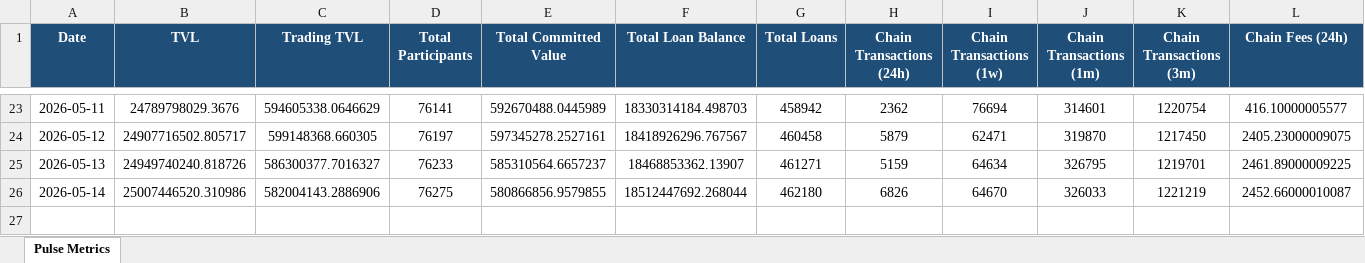
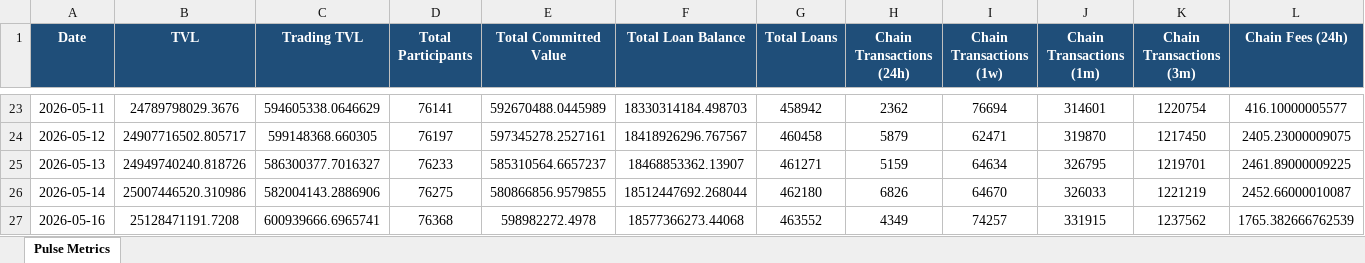
Before and after one commit to robriles/provenence-pulse-tracker, an Excel workbook: provenance_pulse_tracker.xlsx, sheet Pulse Metrics, drawn as a sheet; only a part is shown, gaps mark what is left out; values as stored, in another font and other column widths than the file's, no borders; rows hold the shown columns only; the diff names each change by its address in the sheet, - before the commit and + after, or states it on an @@ line.

```diff
--- a/provenance_pulse_tracker.xlsx (sheet Pulse Metrics)
+++ b/provenance_pulse_tracker.xlsx (sheet Pulse Metrics)
+row 27: 2026-05-16 | 25128471191.7208 | 600939666.6965741 | 76368 | 598982272.4978 | 18577366273.44068 | 463552 | 4349 | 74257 | 331915 | 1237562 | 1765.382666762539
```
